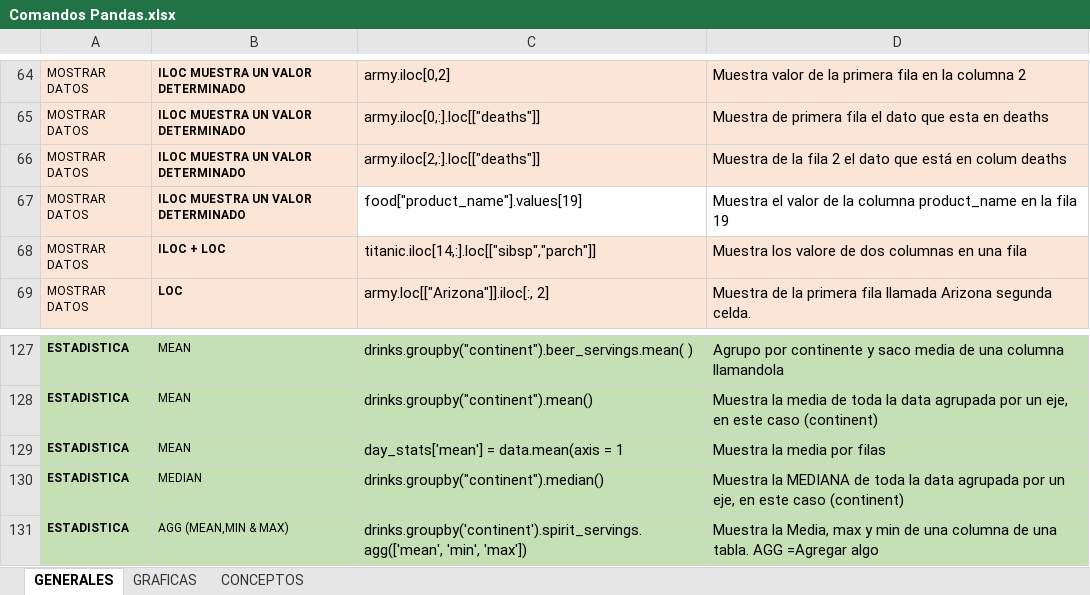
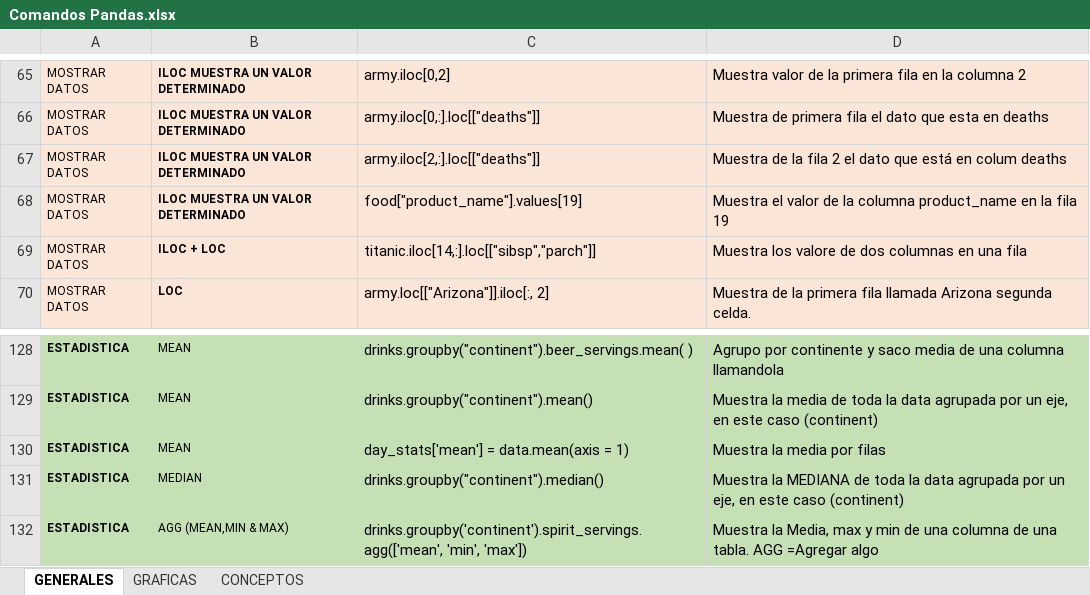
Before and after one commit to JMGONB/DS_0620, an Excel workbook: Tutoriales/pandas/Comandos Pandas.xlsx, sheet GENERALES, drawn as a sheet; only a part is shown, gaps mark what is left out; values as stored, in another font and other column widths than the file's, no borders; addresses are those after the commit; the diff covers the shown part only; the diff names each change by its address in the sheet, - before the commit and + after, or states it on an @@ line.

```diff
--- a/Tutoriales/pandas/Comandos Pandas.xlsx (sheet GENERALES)
+++ b/Tutoriales/pandas/Comandos Pandas.xlsx (sheet GENERALES)
-C68:D68 fill: none
+C68:D68 fill: #FBE5D6
-C130: day_stats['mean'] = data.mean(axis = 1
+C130: day_stats['mean'] = data.mean(axis = 1)
```
Also changed, not shown: 1 added row, 10 edited cells and cell formats elsewhere in this sheet, sheet GRAFICAS, sheet CONCEPTOS, charts or pictures, 11 other files.
